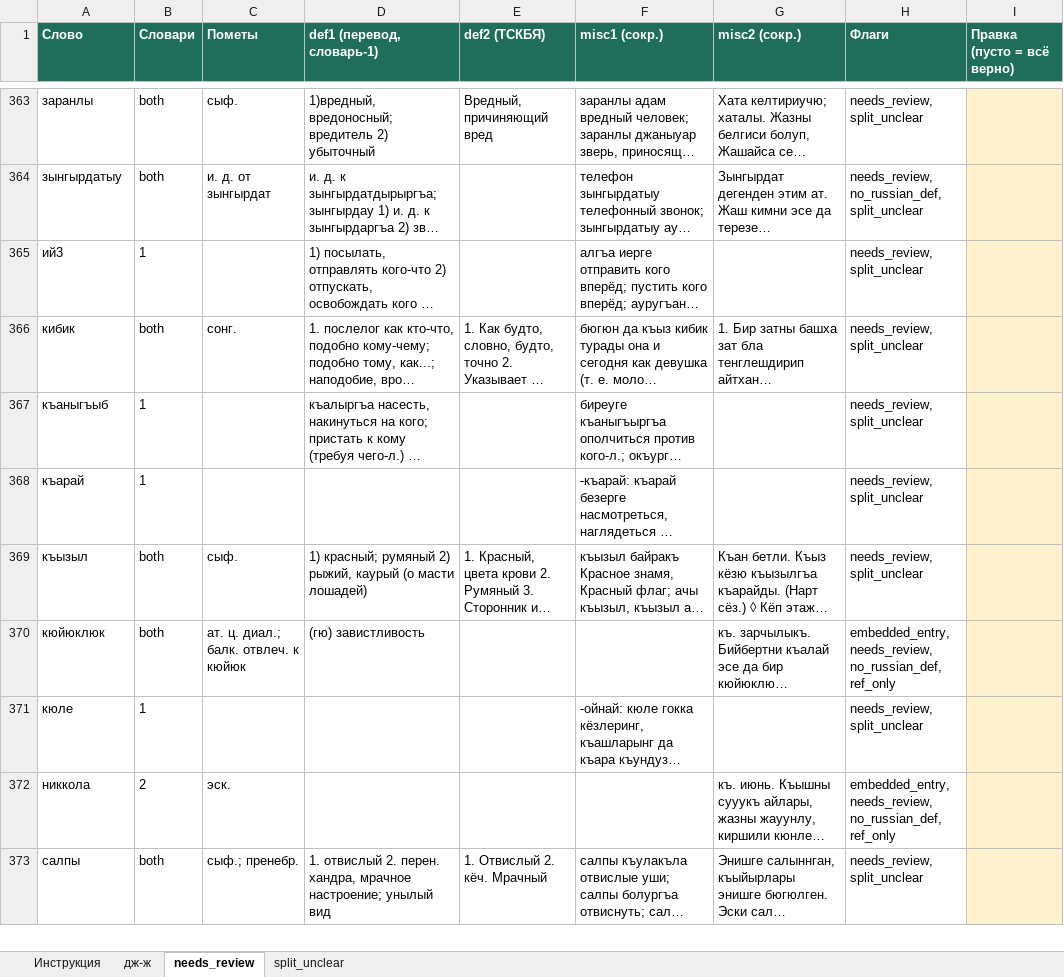
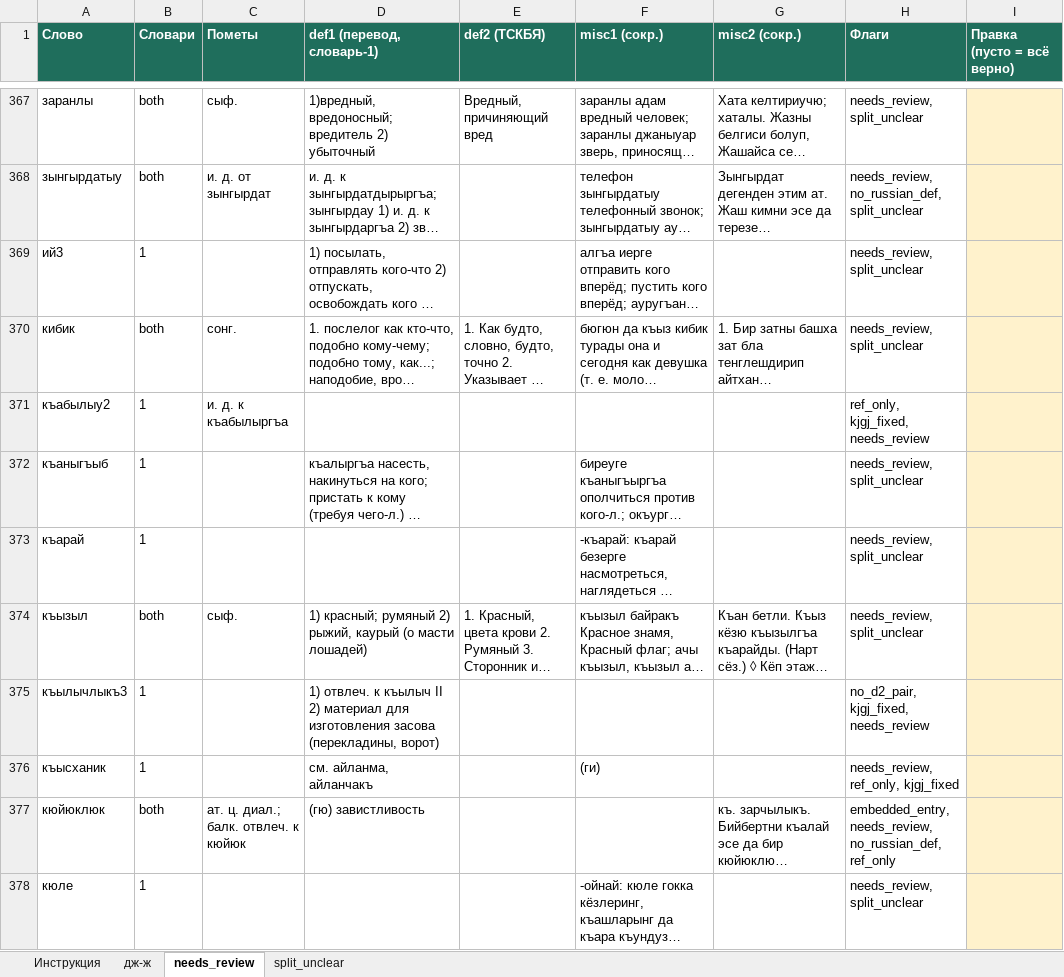
Before and after one commit to TBSj/kar-dict, an Excel workbook: checkpoints/review_queues/manual_review.xlsx, sheet needs_review, drawn as a sheet; only a part is shown, gaps mark what is left out; the shorter side is filled out with more unchanged rows; long unchanged cells end in …; values as stored, in another font and other column widths than the file's, no borders; the diff covers the shown part only; the diff names each change by its address in the sheet, - before the commit and + after, or states it on an @@ line.

```diff
--- a/checkpoints/review_queues/manual_review.xlsx (sheet needs_review)
+++ b/checkpoints/review_queues/manual_review.xlsx (sheet needs_review)
+row 371: къабылыу2 | 1 | и. д. к къабылыргъа |  |  |  |  | ref_only, kjgj_fixed, needs_review
+row 375: къылычлыкъ3 | 1 |  | 1) отвлеч. к къылыч II 2) материал для изготовления засова (перекладины, ворот) |  |  |  | no_d2_pair, kjgj_fixed, needs_review
+row 376: къысханик | 1 |  | см. айланма, айланчакъ |  | (ги) |  | needs_review, ref_only, kjgj_fixed
```
Also changed, not shown: 98 added rows, 100 removed rows and 6 edited cells elsewhere in this sheet, sheet split_unclear, 14 other files.
